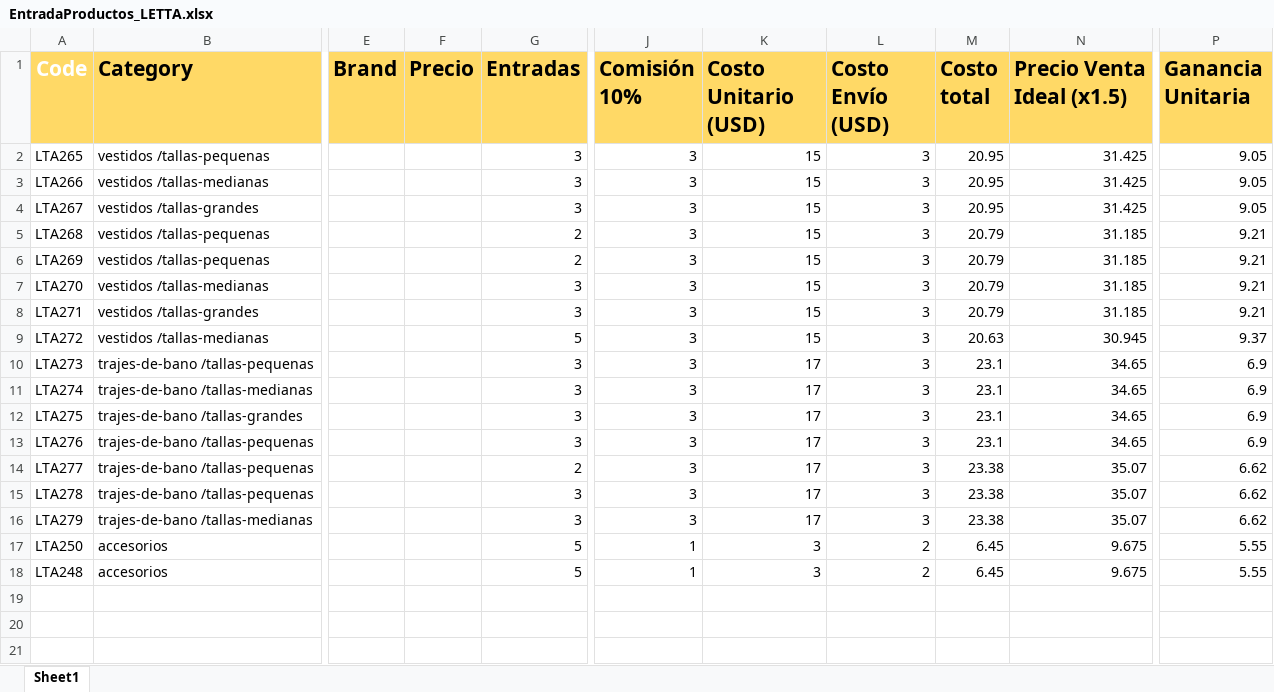
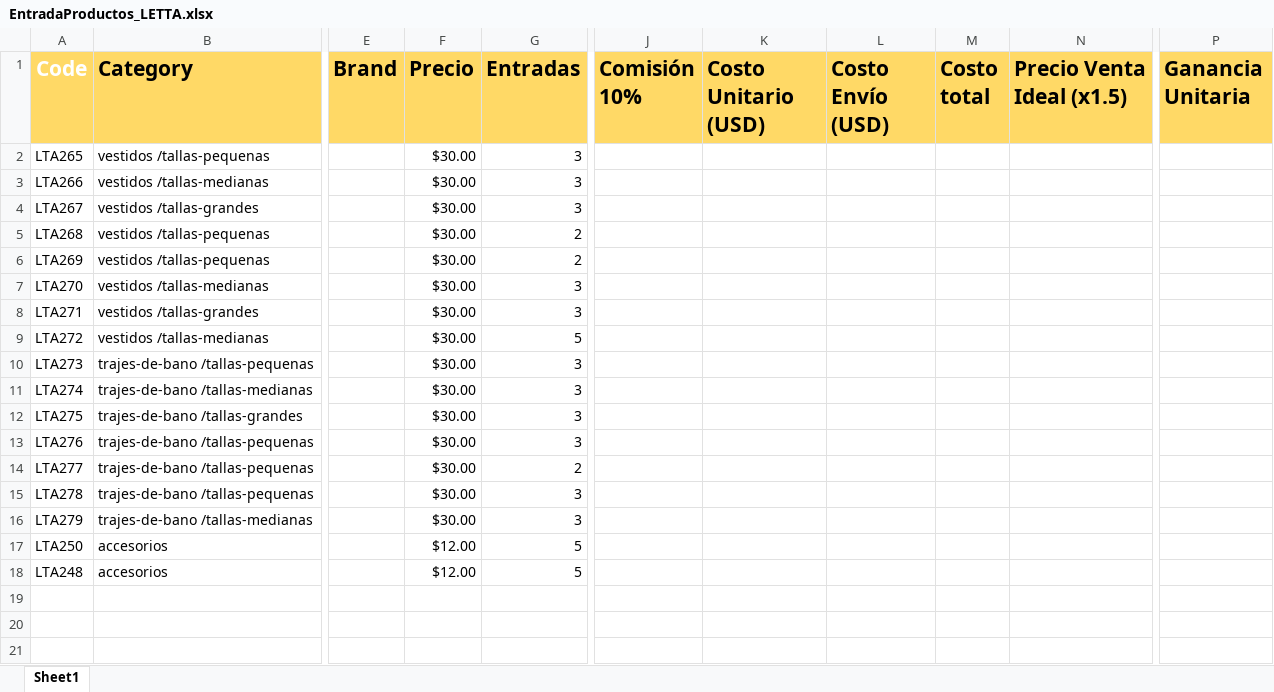
Before and after one commit to uberboutique/ss, an Excel workbook: EntradaProductos_LETTA.xlsx, sheet Sheet1, drawn as a sheet; only a part is shown, gaps mark what is left out; values as stored, in another font and other column widths than the file's, no borders; conditional formats not drawn; the diff names each change by its address in the sheet, - before the commit and + after, or states it on an @@ line.

```diff
--- a/EntradaProductos_LETTA.xlsx (sheet Sheet1)
+++ b/EntradaProductos_LETTA.xlsx (sheet Sheet1)
-F2:F16 (Precio): (empty)
+F2:F16 (Precio): $30.00
-J2:J16 (Comisión 10%): 3
+J2:J16 (Comisión 10%): (empty)
-K2:K9 (Costo Unitario (USD)): 15
+K2:K9 (Costo Unitario (USD)): (empty)
-L2:L16 (Costo Envío (USD)): 3
+L2:L16 (Costo Envío (USD)): (empty)
-M2:M4 (Costo total): 20.95
+M2:M4 (Costo total): (empty)
-N2:N4 (Precio Venta Ideal (x1.5)): 31.425
+N2:N4 (Precio Venta Ideal (x1.5)): (empty)
-P2:P4 (Ganancia Unitaria): 9.05
+P2:P4 (Ganancia Unitaria): (empty)
-M5:M8 (Costo total): 20.79
+M5:M8 (Costo total): (empty)
-N5:N8 (Precio Venta Ideal (x1.5)): 31.185
+N5:N8 (Precio Venta Ideal (x1.5)): (empty)
-P5:P8 (Ganancia Unitaria): 9.21
+P5:P8 (Ganancia Unitaria): (empty)
-M9 (Costo total): 20.63
+M9 (Costo total): (empty)
-N9 (Precio Venta Ideal (x1.5)): 30.945
+N9 (Precio Venta Ideal (x1.5)): (empty)
-P9 (Ganancia Unitaria): 9.37
+P9 (Ganancia Unitaria): (empty)
-K10:K16 (Costo Unitario (USD)): 17
+K10:K16 (Costo Unitario (USD)): (empty)
-M10:M13 (Costo total): 23.1
+M10:M13 (Costo total): (empty)
-N10:N13 (Precio Venta Ideal (x1.5)): 34.65
+N10:N13 (Precio Venta Ideal (x1.5)): (empty)
-P10:P13 (Ganancia Unitaria): 6.9
+P10:P13 (Ganancia Unitaria): (empty)
-M14:M16 (Costo total): 23.38
+M14:M16 (Costo total): (empty)
-N14:N16 (Precio Venta Ideal (x1.5)): 35.07
+N14:N16 (Precio Venta Ideal (x1.5)): (empty)
-P14:P16 (Ganancia Unitaria): 6.62
+P14:P16 (Ganancia Unitaria): (empty)
-F17:F18 (Precio): (empty)
+F17:F18 (Precio): $12.00
-J17:J18 (Comisión 10%): 1
+J17:J18 (Comisión 10%): (empty)
-K17:K18 (Costo Unitario (USD)): 3
+K17:K18 (Costo Unitario (USD)): (empty)
-L17:L18 (Costo Envío (USD)): 2
+L17:L18 (Costo Envío (USD)): (empty)
-M17:M18 (Costo total): 6.45
+M17:M18 (Costo total): (empty)
-N17:N18 (Precio Venta Ideal (x1.5)): 9.675
+N17:N18 (Precio Venta Ideal (x1.5)): (empty)
-P17:P18 (Ganancia Unitaria): 5.55
+P17:P18 (Ganancia Unitaria): (empty)
```
Also changed, not shown: 1 other file.
